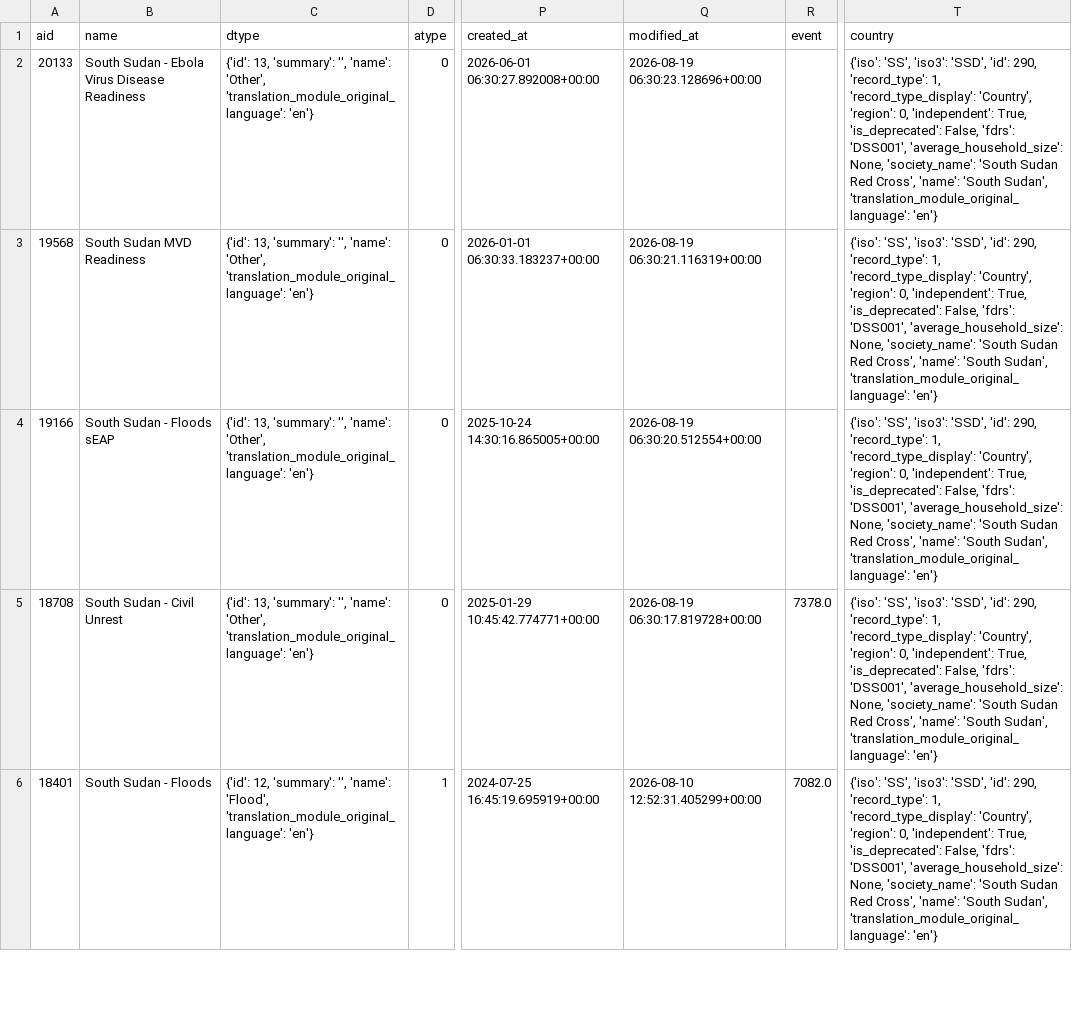
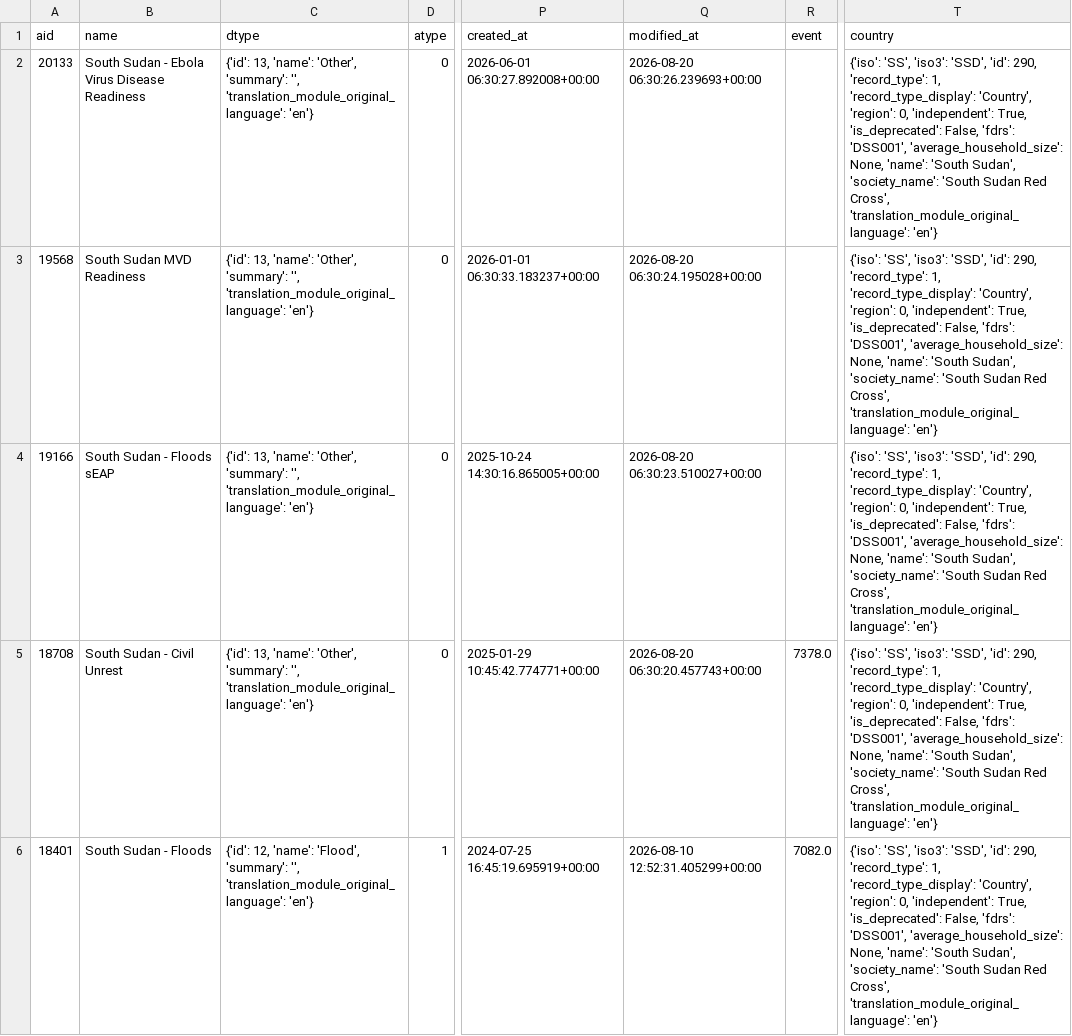
Before and after one commit to jayasekhon/South-Sudan-Dashboard, a CSV file: data/appeals.csv, drawn as a sheet; only a part is shown, gaps mark what is left out; the diff covers the shown part only; the diff names each change by its address in the sheet, - before the commit and + after, or states it on an @@ line.

```diff
--- a/data/appeals.csv
+++ b/data/appeals.csv
-C2:C5 (dtype): {'id': 13, 'summary': '', 'name': 'Other', 'translation_module_original_language': 'en'}
+C2:C5 (dtype): {'id': 13, 'name': 'Other', 'summary': '', 'translation_module_original_language': 'en'}
-Q2 (modified_at): 2026-08-19 06:30:23.128696+00:00
+Q2 (modified_at): 2026-08-20 06:30:26.239693+00:00
-T2:T6 (country): …'average_household_size': None, 'society_name': 'South Sudan Red Cross', 'name': 'South Sudan', 'translation_module_original_language': 'en'}
+T2:T6 (country): …'average_household_size': None, 'name': 'South Sudan', 'society_name': 'South Sudan Red Cross', 'translation_module_original_language': 'en'}
-Q3 (modified_at): 2026-08-19 06:30:21.116319+00:00
+Q3 (modified_at): 2026-08-20 06:30:24.195028+00:00
-Q4 (modified_at): 2026-08-19 06:30:20.512554+00:00
+Q4 (modified_at): 2026-08-20 06:30:23.510027+00:00
-Q5 (modified_at): 2026-08-19 06:30:17.819728+00:00
+Q5 (modified_at): 2026-08-20 06:30:20.457743+00:00
-C6 (dtype): {'id': 12, 'summary': '', 'name': 'Flood', 'translation_module_original_language': 'en'}
+C6 (dtype): {'id': 12, 'name': 'Flood', 'summary': '', 'translation_module_original_language': 'en'}
```
Also changed, not shown: 24 edited cells elsewhere in this file, data/conflict_acled.csv, data/field_reports.csv, 6 other files.
